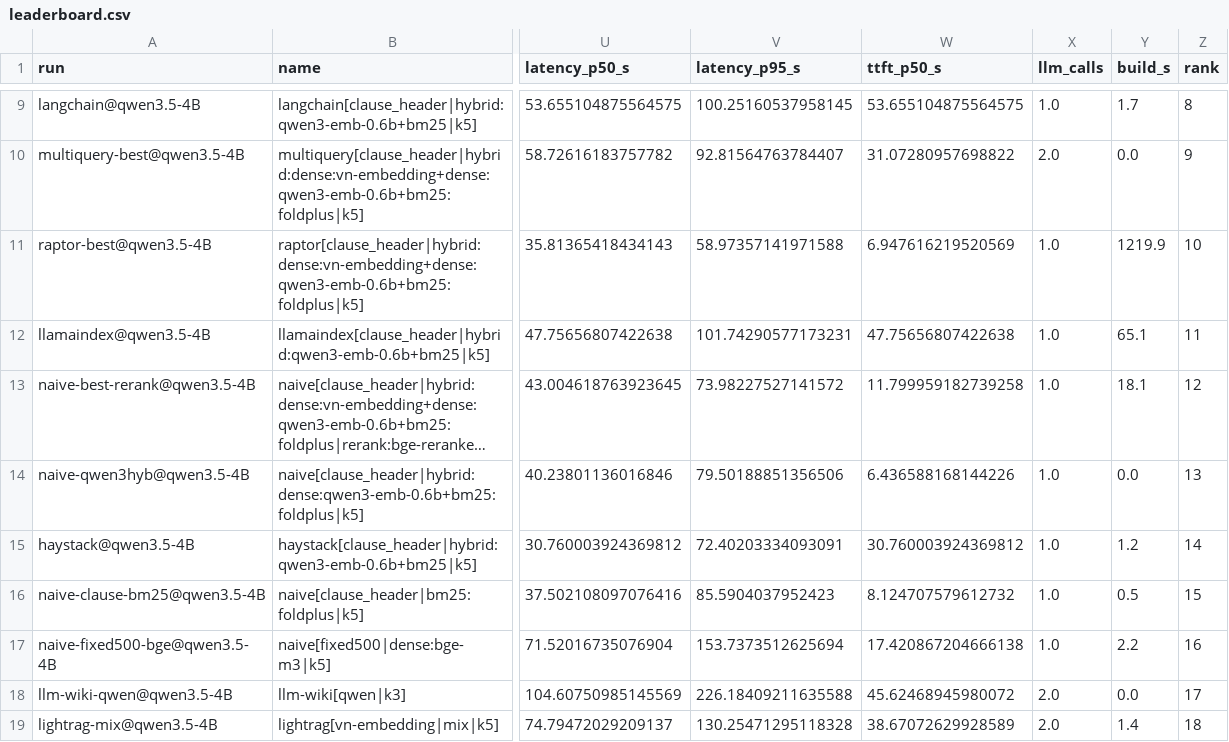
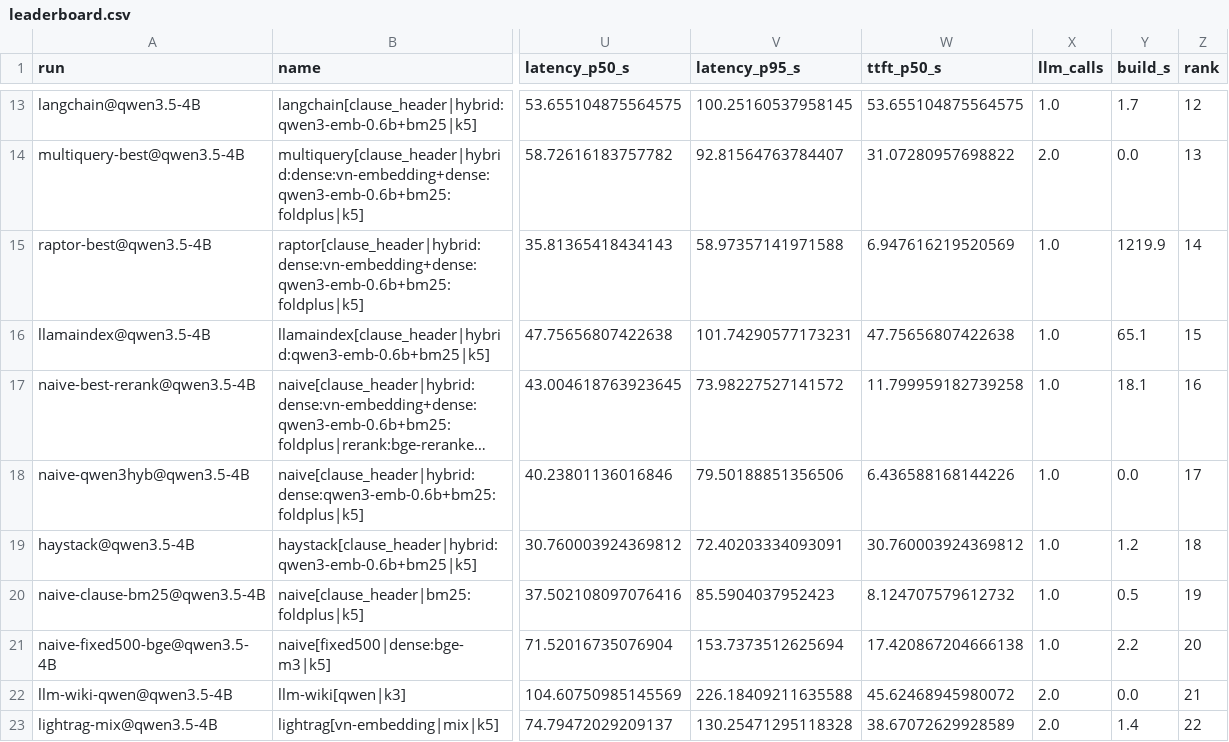
Before and after one commit to doquannnn/bibica-rag, a CSV file: results/leaderboard.csv, drawn as a sheet; only a part is shown, gaps mark what is left out; long unchanged cells end in …; addresses are those after the commit; the diff covers the shown part only; the diff names each change by its address in the sheet, - before the commit and + after, or states it on an @@ line.

```diff
--- a/results/leaderboard.csv
+++ b/results/leaderboard.csv
-Z13 (rank): 8
+Z13 (rank): 12
-Z14 (rank): 9
+Z14 (rank): 13
-Z15 (rank): 10
+Z15 (rank): 14
-Z16 (rank): 11
+Z16 (rank): 15
-Z17 (rank): 12
+Z17 (rank): 16
-Z18 (rank): 13
+Z18 (rank): 17
-Z19 (rank): 14
+Z19 (rank): 18
-Z20 (rank): 15
+Z20 (rank): 19
-Z21 (rank): 16
+Z21 (rank): 20
-Z22 (rank): 17
+Z22 (rank): 21
-Z23 (rank): 18
+Z23 (rank): 22
```
Also changed, not shown: 4 added rows and 7 edited cells elsewhere in this file, 5 other files.
